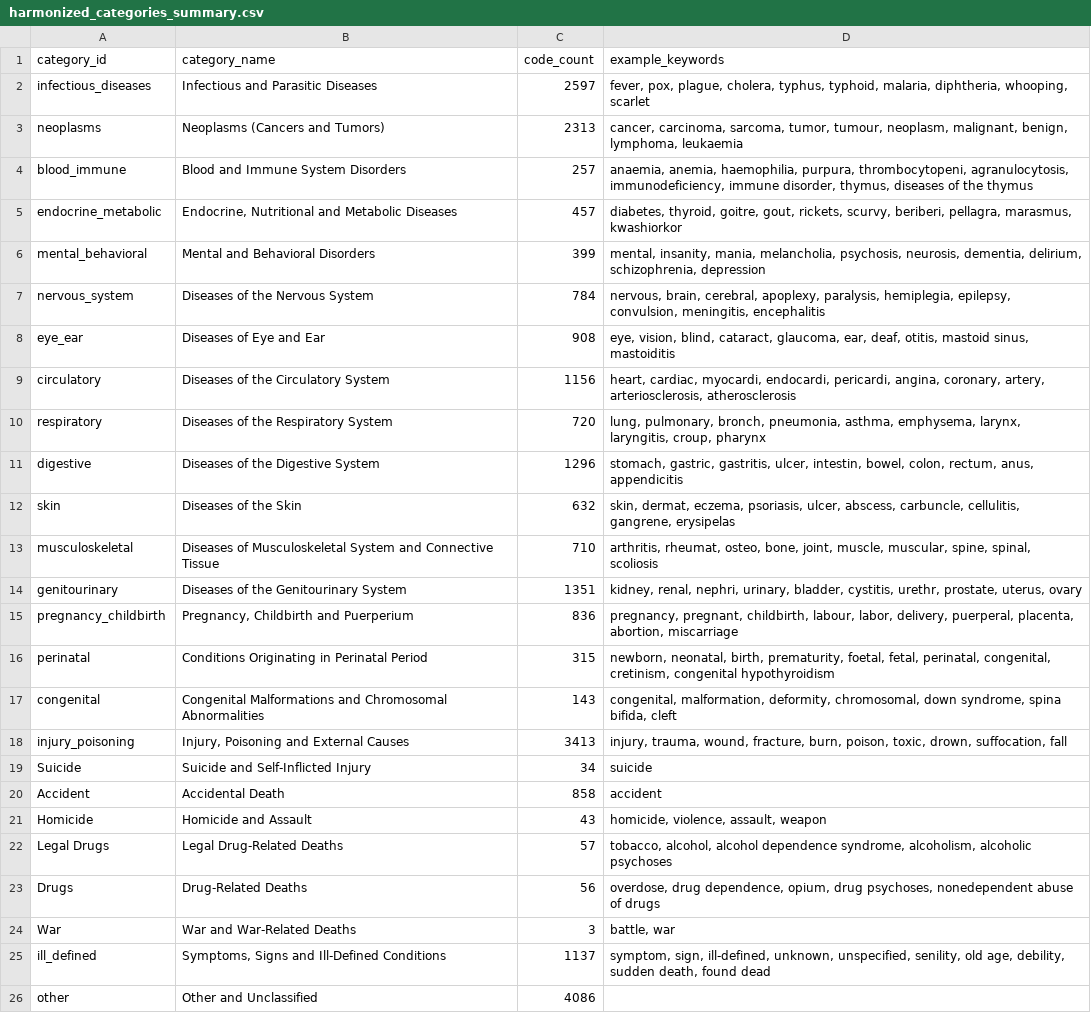
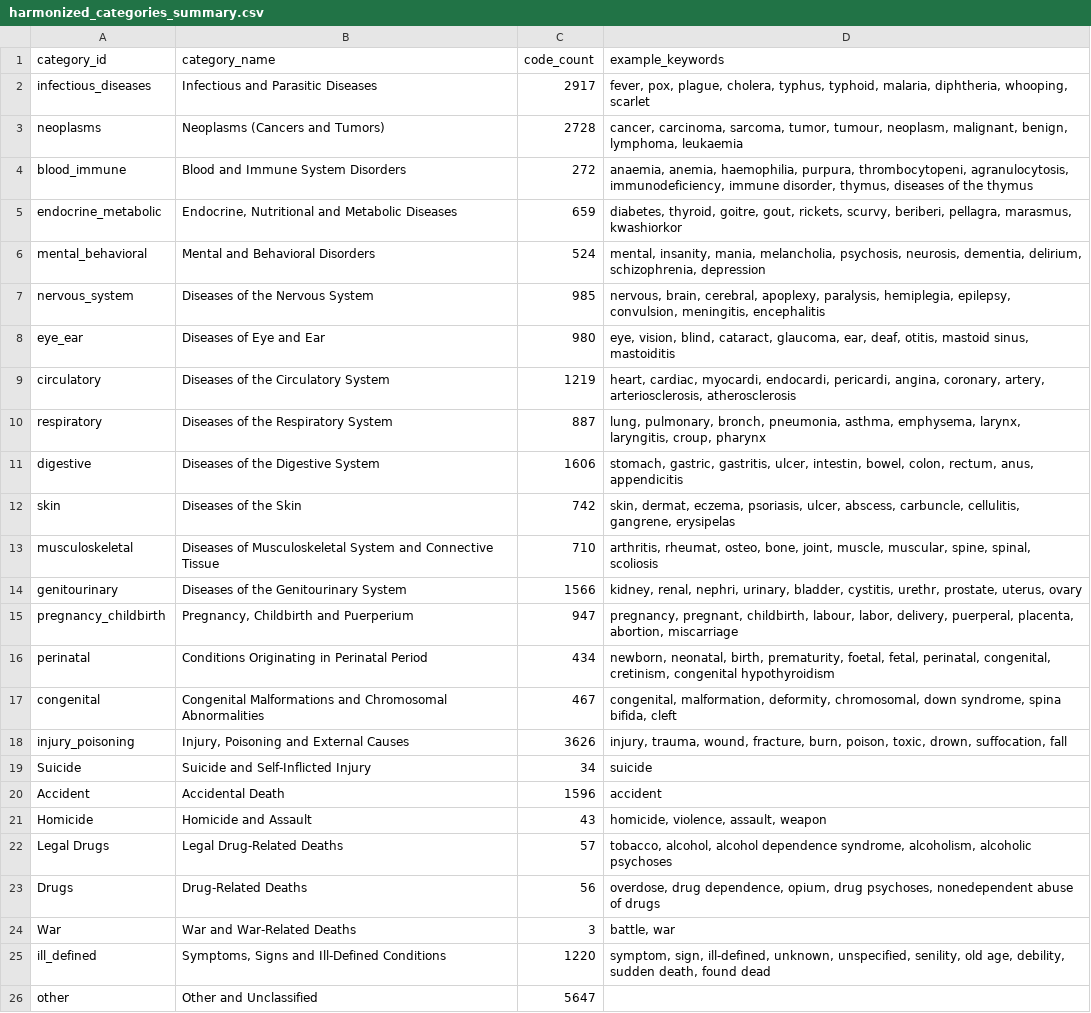
Before and after one commit to Golder-Development/UK_Socio_Economic_Modelling, a CSV file: data_sources/mortality_stats/development_code/harmonized_categories_summary.csv, drawn as a sheet; the diff names each change by its address in the sheet, - before the commit and + after, or states it on an @@ line.

```diff
--- a/data_sources/mortality_stats/development_code/harmonized_categories_summary.csv
+++ b/data_sources/mortality_stats/development_code/harmonized_categories_summary.csv
-C2 (code_count): 2597
+C2 (code_count): 2917
-C3 (code_count): 2313
+C3 (code_count): 2728
-C4 (code_count): 257
+C4 (code_count): 272
-C5 (code_count): 457
+C5 (code_count): 659
-C6 (code_count): 399
+C6 (code_count): 524
-C7 (code_count): 784
+C7 (code_count): 985
-C8 (code_count): 908
+C8 (code_count): 980
-C9 (code_count): 1156
+C9 (code_count): 1219
-C10 (code_count): 720
+C10 (code_count): 887
-C11 (code_count): 1296
+C11 (code_count): 1606
-C12 (code_count): 632
+C12 (code_count): 742
-C14 (code_count): 1351
+C14 (code_count): 1566
-C15 (code_count): 836
+C15 (code_count): 947
-C16 (code_count): 315
+C16 (code_count): 434
-C17 (code_count): 143
+C17 (code_count): 467
-C18 (code_count): 3413
+C18 (code_count): 3626
-C20 (code_count): 858
+C20 (code_count): 1596
-C25 (code_count): 1137
+C25 (code_count): 1220
-C26 (code_count): 4086
+C26 (code_count): 5647
```
Also changed, not shown: data_sources/mortality_stats/icd_harmonized_overrides.csv, data_sources/mortality_stats/uk_mortality_yearly_totals_1901_2025.csv, 28 other files.
